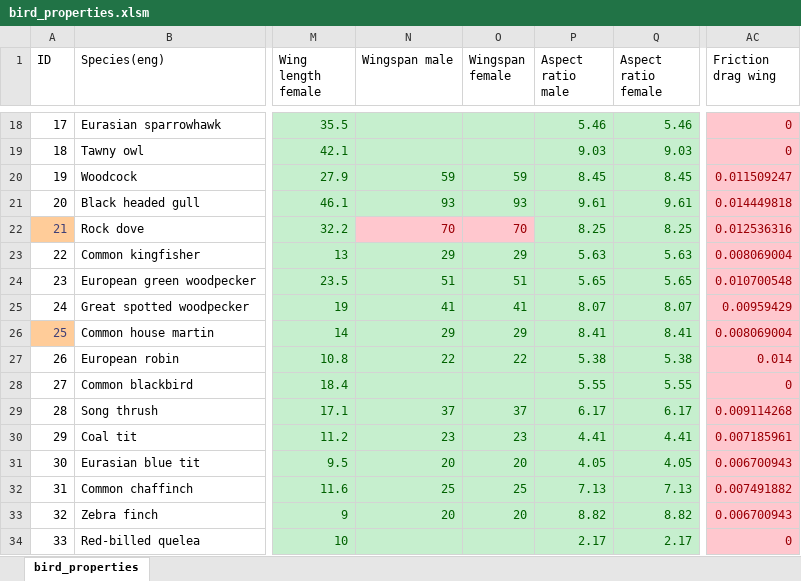
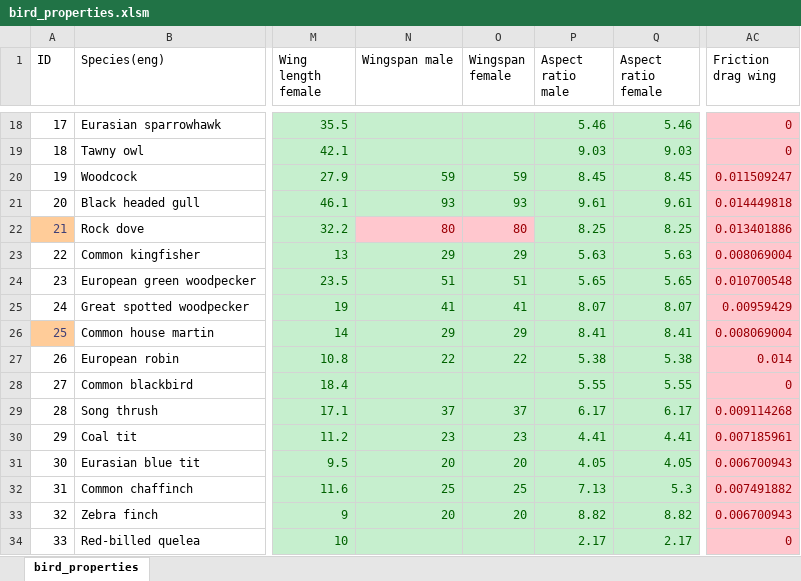
Before and after one commit to merovingiano/StarDisplay, an Excel workbook: bin/lua/bird_properties.xlsm, sheet bird_properties, drawn as a sheet; only a part is shown, gaps mark what is left out; values as stored, in another font and other column widths than the file's, no borders; table styles not drawn; the diff names each change by its address in the sheet, - before the commit and + after, or states it on an @@ line.

```diff
--- a/bin/lua/bird_properties.xlsm (sheet bird_properties)
+++ b/bin/lua/bird_properties.xlsm (sheet bird_properties)
-N22 (Wingspan male): 70
+N22 (Wingspan male): 80
-O22 (Wingspan female): 70
+O22 (Wingspan female): 80
-AC22 (Friction drag wing): 0.012536316
+AC22 (Friction drag wing): 0.013401886
-Q32 (Aspect ratio female): 7.13
+Q32 (Aspect ratio female): 5.3
```
Also changed, not shown: 2 other files.
